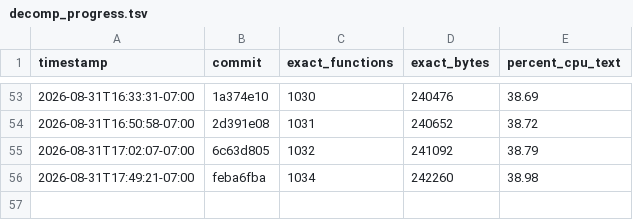
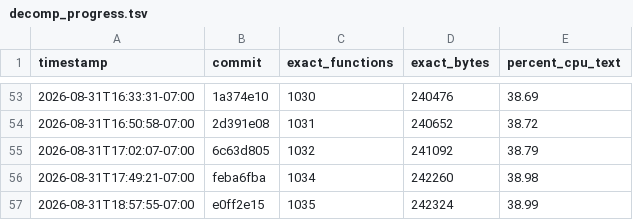
Before and after one commit to doctorjelly/podcruise, a TSV file: docs/decomp_progress.tsv, drawn as a sheet; only a part is shown, gaps mark what is left out.

Commit message:
Chart USA decompilation at 38.99 percent

```diff
--- a/docs/decomp_progress.tsv
+++ b/docs/decomp_progress.tsv
@@ -56 +56,2 @@ timestamp	commit	exact_functions	exact_bytes	percent_cpu_text
 2026-08-31T17:49:21-07:00	feba6fba	1034	242260	38.98
+2026-08-31T18:57:55-07:00	e0ff2e15	1035	242324	38.99
```
Also changed, not shown: 1 other file.
